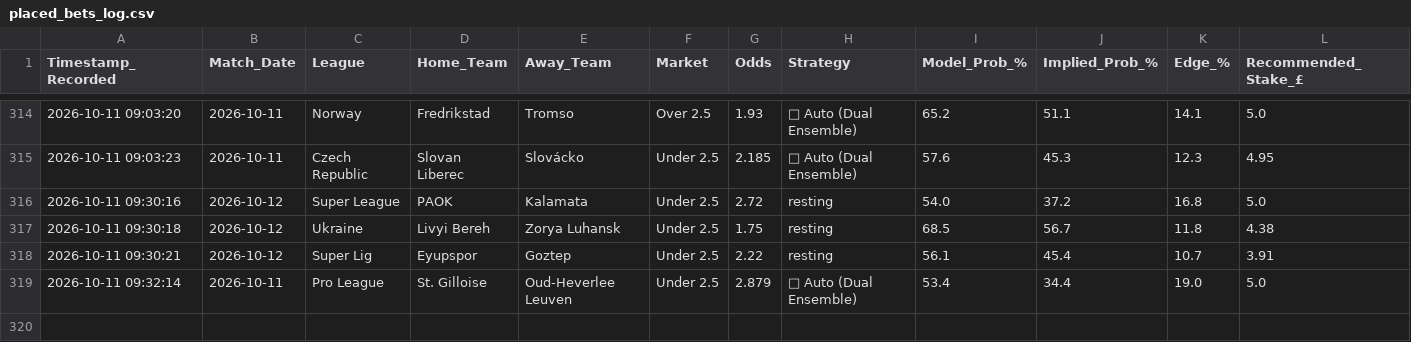
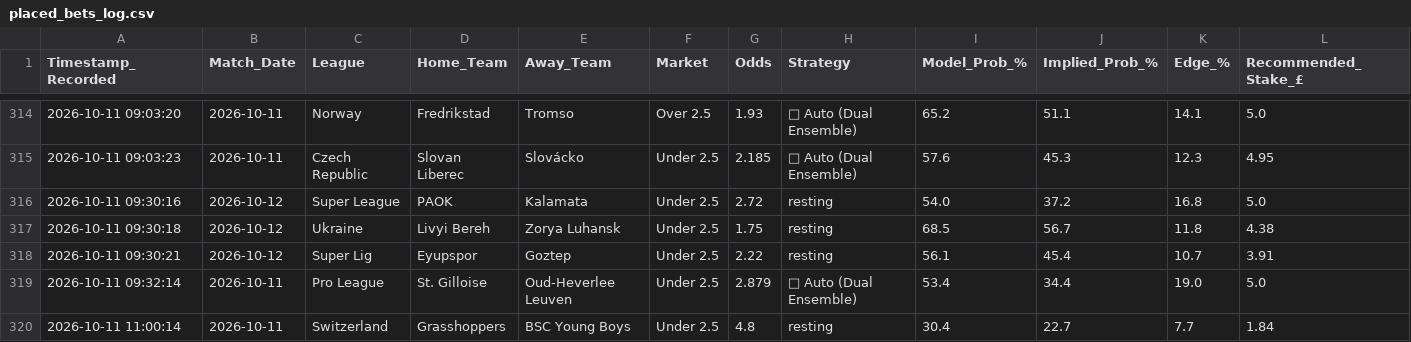
Before and after one commit to gavincruise-code/football-betting-edge, a CSV file: placed_bets_log.csv, drawn as a sheet; only a part is shown, gaps mark what is left out; rows hold the shown columns only; the diff names each change by its address in the sheet, - before the commit and + after, or states it on an @@ line.

Commit message:
Auto-sync bet log

```diff
--- a/placed_bets_log.csv
+++ b/placed_bets_log.csv
+row 320: 2026-10-11 11:00:14 | 2026-10-11 | Switzerland | Grasshoppers | BSC Young Boys | Under 2.5 | 4.8 | resting | 30.4 | 22.7 | 7.7 | 1.84
```
